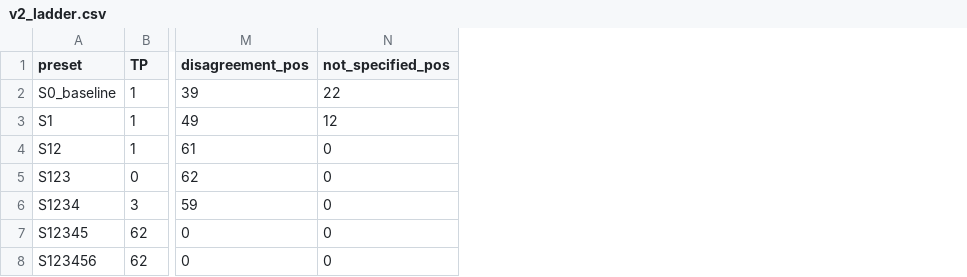
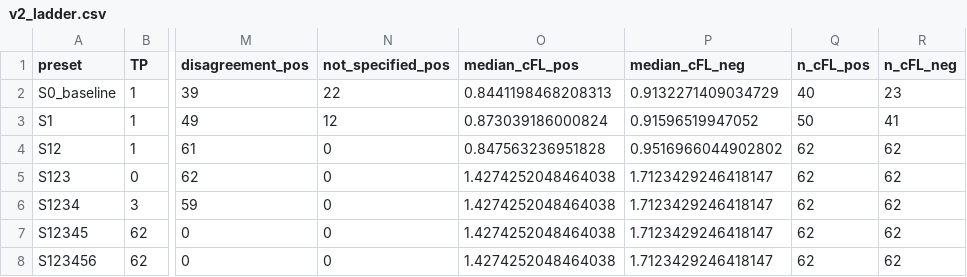
Before and after one commit to muqeemmm/BTReport, a CSV file: results/v2_ladder.csv, drawn as a sheet; only a part is shown, gaps mark what is left out; the diff names each change by its address in the sheet, - before the commit and + after, or states it on an @@ line.

```diff
--- a/results/v2_ladder.csv
+++ b/results/v2_ladder.csv
+column O (median_cFL_pos), rows 2-8: 0.8441198468208313 | 0.873039186000824 | 0.847563236951828 | 1.4274252048464038 | 1.4274252048464038 | 1.4274252048464038 | 1.4274252048464038
+column P (median_cFL_neg), rows 2-8: 0.9132271409034729 | 0.91596519947052 | 0.9516966044902802 | 1.7123429246418147 | 1.7123429246418147 | 1.7123429246418147 | 1.7123429246418147
+column Q (n_cFL_pos), rows 2-8: 40 | 50 | 62 | 62 | 62 | 62 | 62
+column R (n_cFL_neg), rows 2-8: 23 | 41 | 62 | 62 | 62 | 62 | 62
```
Also changed, not shown: 4 other files.
